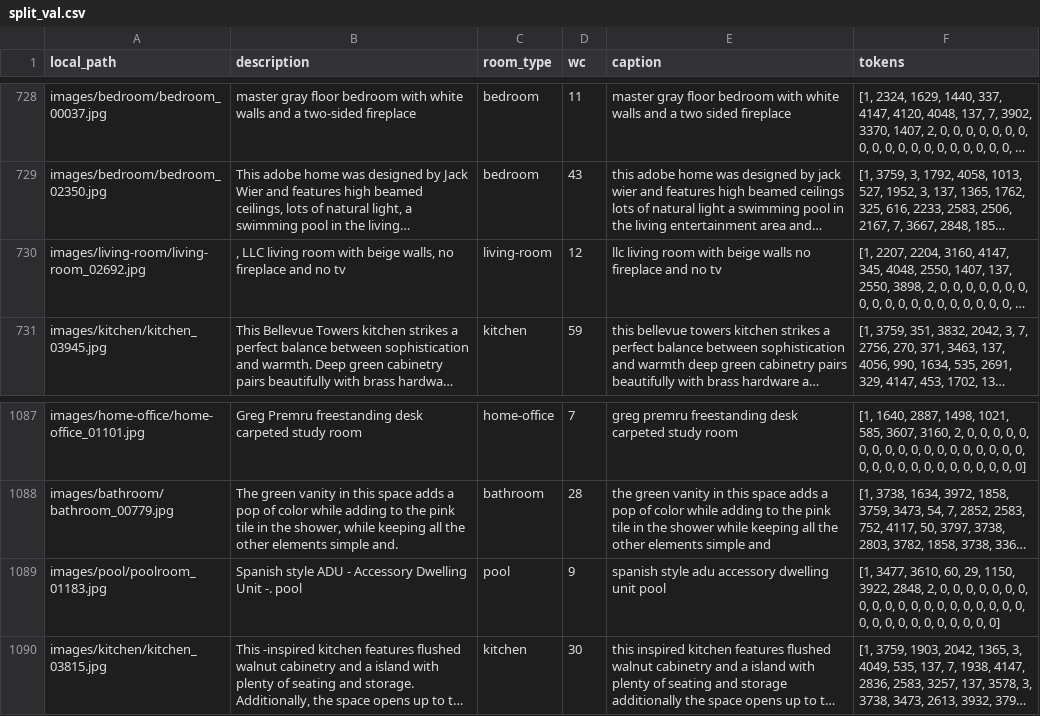
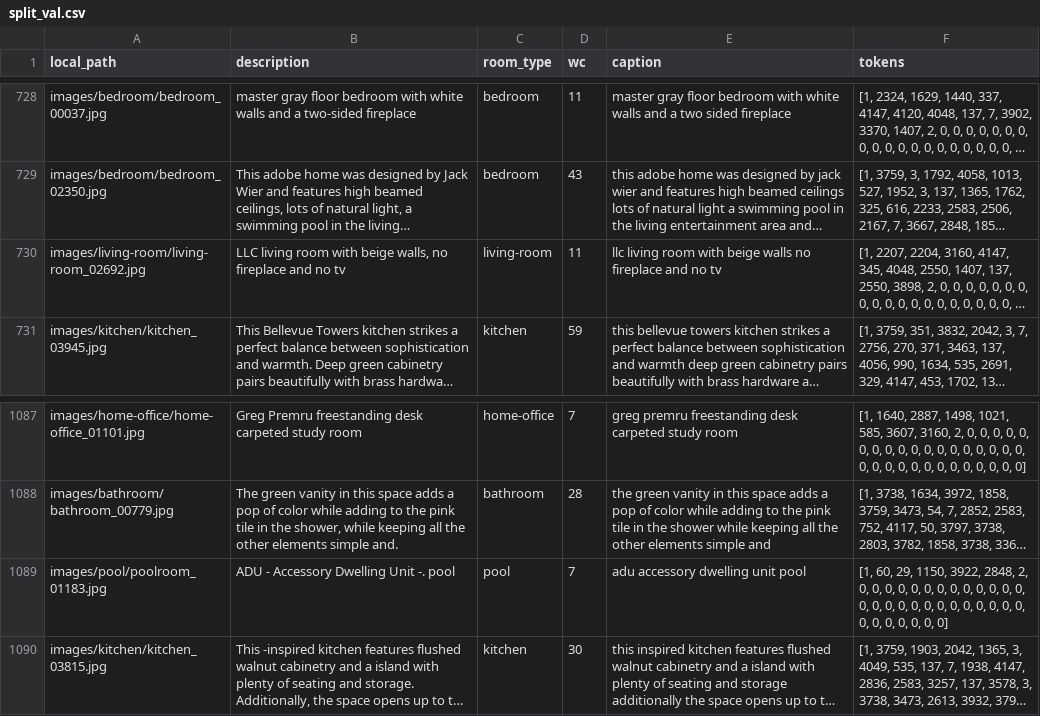
Before and after one commit to Sarahsayedeed/Multimodal-Image-Captioning-A-Comparative-Study-of-Sequential-and-Attention-based-Architectures, a CSV file: stage3_preprocessing/preprocessing_outputs/split_val.csv (was preprocessing_outputs/split_val.csv), drawn as a sheet; only a part is shown, gaps mark what is left out; long unchanged cells end in …; the diff names each change by its address in the sheet, - before the commit and + after, or states it on an @@ line.

```diff
--- a/preprocessing_outputs/split_val.csv
+++ b/stage3_preprocessing/preprocessing_outputs/split_val.csv
-B730 (description): , LLC living…
+B730 (description): LLC living…
-D730 (wc): 12
+D730 (wc): 11
-B1089 (description): Spanish style ADU - Accessory Dwelling Unit -. pool
+B1089 (description): ADU - Accessory Dwelling Unit -. pool
-D1089 (wc): 9
+D1089 (wc): 7
-E1089 (caption): spanish style adu accessory dwelling unit pool
+E1089 (caption): adu accessory dwelling unit pool
-F1089 (tokens): [1, 3477, 3610, 60, 29, 1150, 3922, 2848, 2, 0, 0,…
+F1089 (tokens): [1, 60, 29, 1150, 3922, 2848, 2, 0, 0, 0, 0,…
```
Also changed, not shown: stage3_preprocessing/preprocessing_outputs/split_test.csv, 4 other files.
